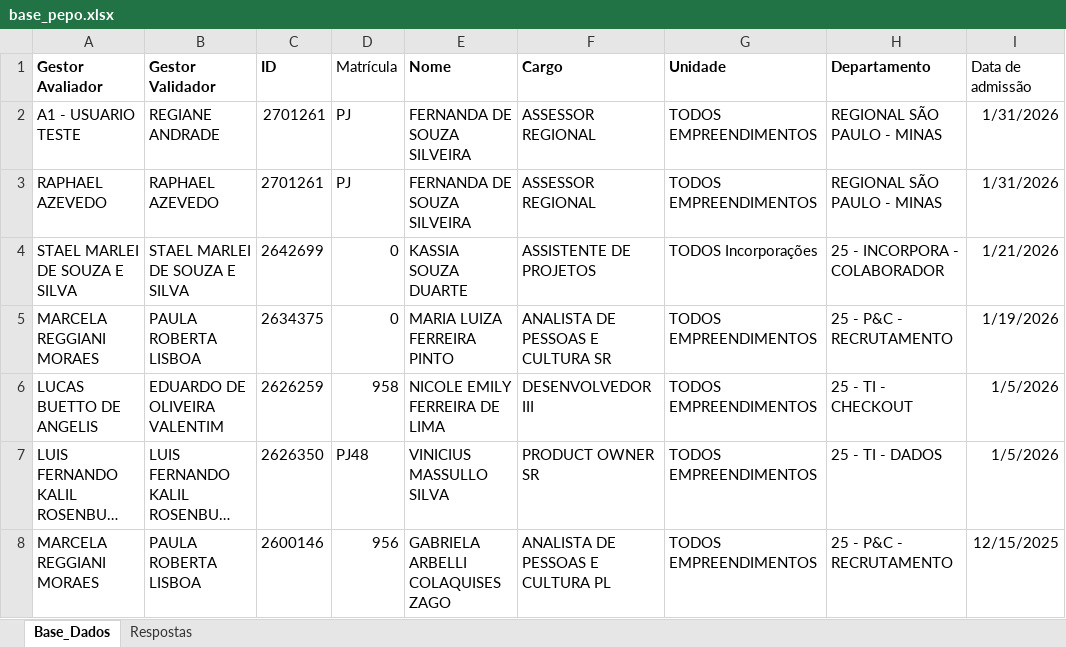
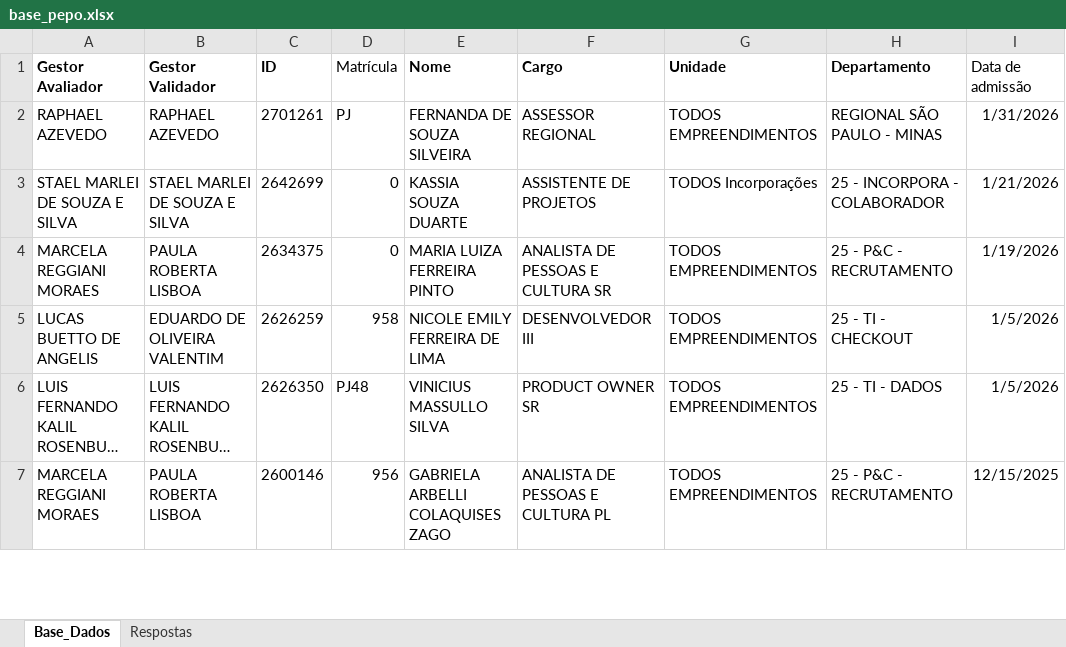
Before and after one commit to peopletodos02/pepo-validacao-2026, an Excel workbook: base_pepo.xlsx, sheet Base_Dados, drawn as a sheet; only a part is shown; long unchanged cells end in …; values as stored, in another font and other column widths than the file's, no borders; table styles not drawn; the diff names each change by its address in the sheet, - before the commit and + after, or states it on an @@ line.

Commit message:
Add files via upload

```diff
--- a/base_pepo.xlsx (sheet Base_Dados)
+++ b/base_pepo.xlsx (sheet Base_Dados)
-row 2: A1 - USUARIO TESTE | REGIANE ANDRADE | 2701261 | PJ | FERNANDA DE SOUZA SILVEIRA | ASSESSOR REGIONAL | TODOS EMPREENDIMENTOS | REGIONAL SÃO PAULO - MINAS | 1/31/2026
```
